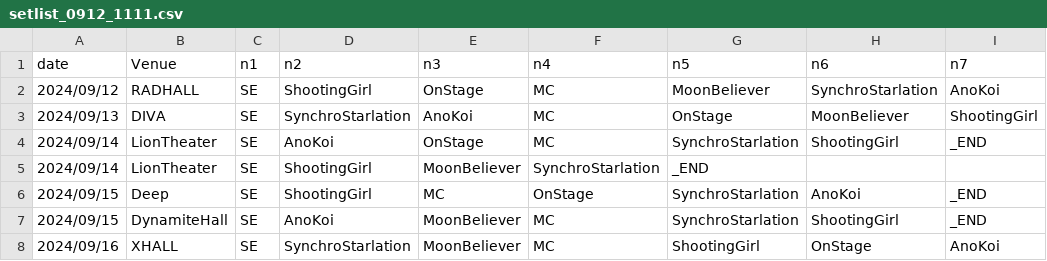
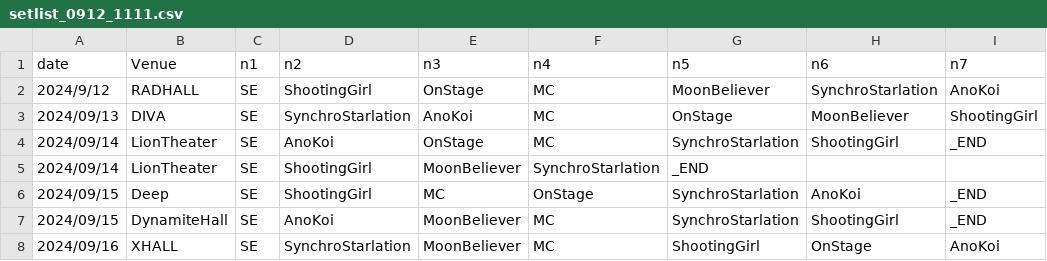
Before and after one commit to palclsetlist/palclsetlist.github.io, a CSV file: setlist_0912_1111.csv, drawn as a sheet; only a part is shown; the diff names each change by its address in the sheet, - before the commit and + after, or states it on an @@ line.

Commit message:
Update setlist_0912_1111.csv

```diff
--- a/setlist_0912_1111.csv
+++ b/setlist_0912_1111.csv
-A2 (date): 2024/09/12
+A2 (date): 2024/9/12
```
